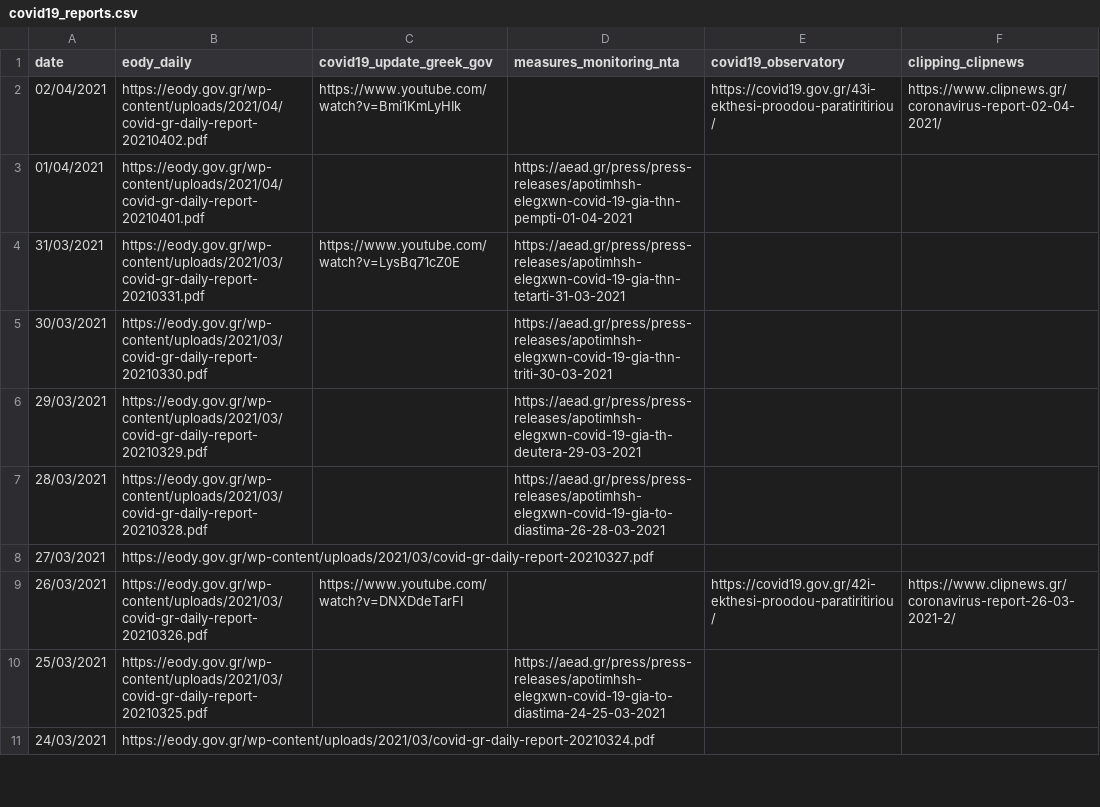
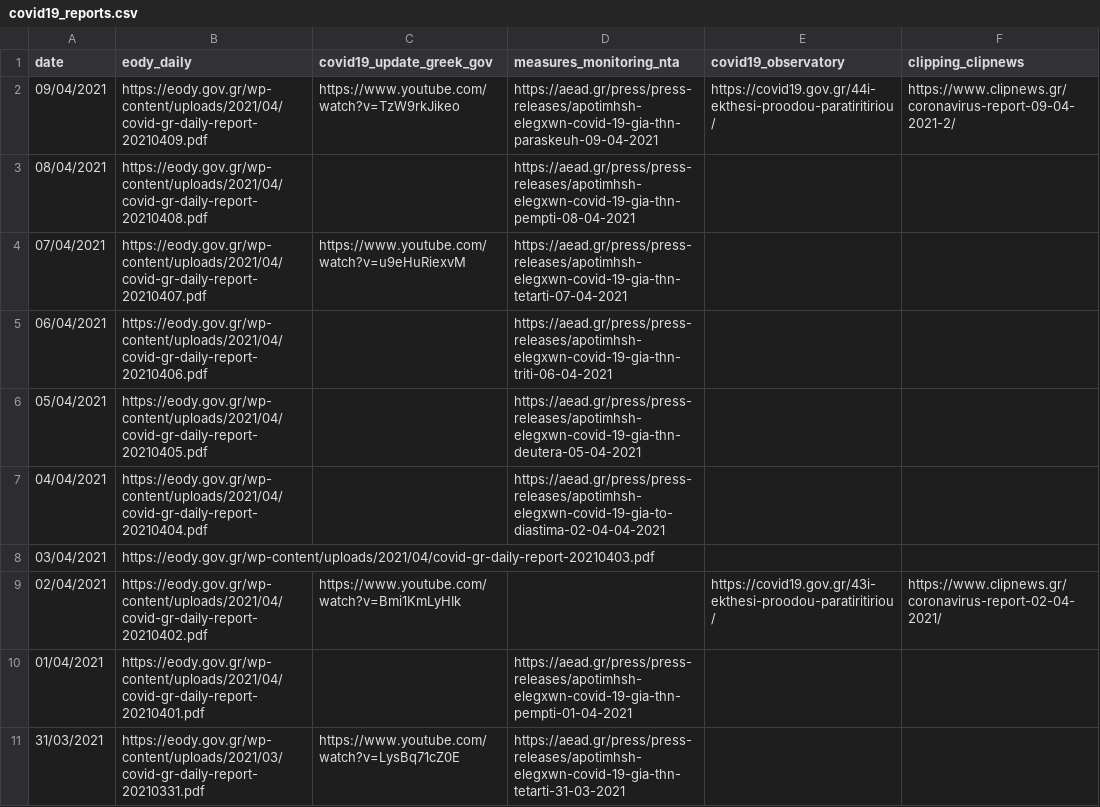
Before and after one commit to akritiko/covid19gr, a CSV file: data/csv/covid19_reports.csv, drawn as a sheet; only a part is shown; the shorter side is filled out with more unchanged rows.

```diff
--- a/data/csv/covid19_reports.csv
+++ b/data/csv/covid19_reports.csv
@@ -1,2 +1,9 @@
 date,eody_daily,covid19_update_greek_gov,measures_monitoring_nta,covid19_observatory,clipping_clipnews
+09/04/2021,https://eody.gov.gr/wp-content/uploads/2021/04/covid-gr-daily-report-20210409.pdf,https://www.youtube.com/watch?v=TzW9rkJikeo,https://aead.gr/press/press-releases/apotimhsh-elegxwn-covid-19-gia-thn-paraskeuh-09-04-2021,https://covid19.gov.gr/44i-ekthesi-proodou-paratiritiriou/,https://www.clipnews.gr/coronavirus-report-09-04-2021-2/
+08/04/2021,https://eody.gov.gr/wp-content/uploads/2021/04/covid-gr-daily-report-20210408.pdf,,https://aead.gr/press/press-releases/apotimhsh-elegxwn-covid-19-gia-thn-pempti-08-04-2021,,
+07/04/2021,https://eody.gov.gr/wp-content/uploads/2021/04/covid-gr-daily-report-20210407.pdf,https://www.youtube.com/watch?v=u9eHuRiexvM,https://aead.gr/press/press-releases/apotimhsh-elegxwn-covid-19-gia-thn-tetarti-07-04-2021,,
+06/04/2021,https://eody.gov.gr/wp-content/uploads/2021/04/covid-gr-daily-report-20210406.pdf,,https://aead.gr/press/press-releases/apotimhsh-elegxwn-covid-19-gia-thn-triti-06-04-2021,,
+05/04/2021,https://eody.gov.gr/wp-content/uploads/2021/04/covid-gr-daily-report-20210405.pdf,,https://aead.gr/press/press-releases/apotimhsh-elegxwn-covid-19-gia-thn-deutera-05-04-2021,,
+04/04/2021,https://eody.gov.gr/wp-content/uploads/2021/04/covid-gr-daily-report-20210404.pdf,,https://aead.gr/press/press-releases/apotimhsh-elegxwn-covid-19-gia-to-diastima-02-04-04-2021,,
+03/04/2021,https://eody.gov.gr/wp-content/uploads/2021/04/covid-gr-daily-report-20210403.pdf,,,,
 02/04/2021,https://eody.gov.gr/wp-content/uploads/2021/04/covid-gr-daily-report-20210402.pdf,https://www.youtube.com/watch?v=Bmi1KmLyHIk,,https://covid19.gov.gr/43i-ekthesi-proodou-paratiritiriou/,https://www.clipnews.gr/coronavirus-report-02-04-2021/
```
Also changed, not shown: data/csv/covid_checks.csv.
